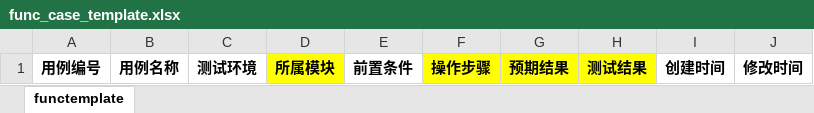
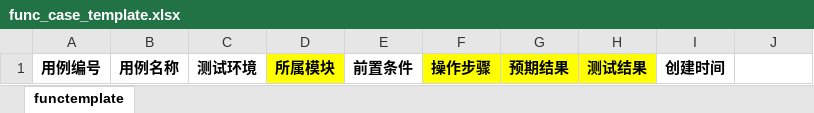
Before and after one commit to JunkingBoy/BlueFlame, an Excel workbook: flame-flask/static/func_case_template.xlsx, sheet functemplate, drawn as a sheet; values as stored, in another font and other column widths than the file's, no borders; the diff names each change by its address in the sheet, - before the commit and + after, or states it on an @@ line.

Commit message:
1、修改测试模板文件

```diff
--- a/flame-flask/static/func_case_template.xlsx (sheet functemplate)
+++ b/flame-flask/static/func_case_template.xlsx (sheet functemplate)
-J1: 修改时间
+J1: (empty)
```
